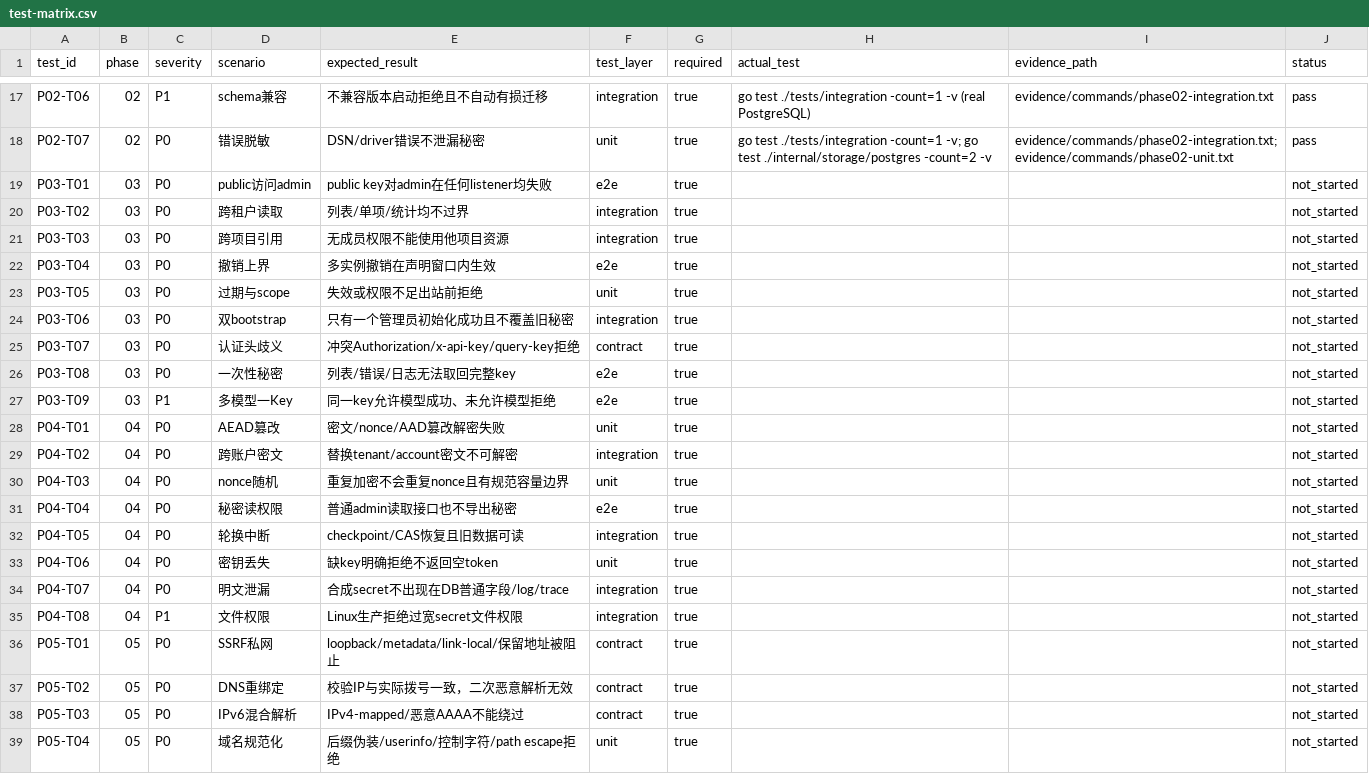
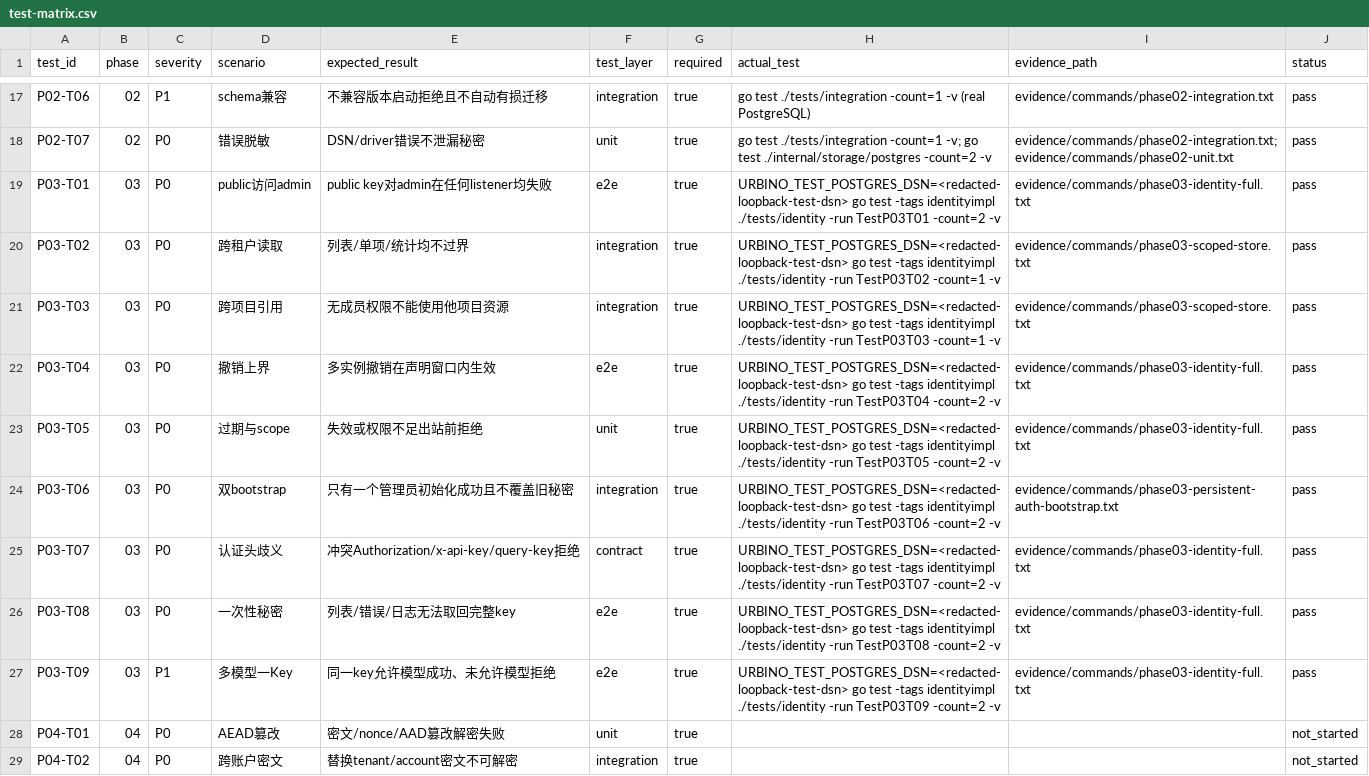
Before and after one commit to starhui-dev/urbino, a CSV file: checklists/test-matrix.csv, drawn as a sheet; only a part is shown, gaps mark what is left out; the shorter side is filled out with more unchanged rows.

Commit message:
fix(identity): complete phase three verification

```diff
--- a/checklists/test-matrix.csv
+++ b/checklists/test-matrix.csv
@@ -18,11 +18,11 @@ P02-T06,02,P1,schema兼容,不兼容版本启动拒绝且不自动有损迁移,i
 P02-T07,02,P0,错误脱敏,DSN/driver错误不泄漏秘密,unit,true,"go test ./tests/integration -count=1 -v; go test ./internal/storage/postgres -count=2 -v",evidence/commands/phase02-integration.txt;evidence/commands/phase02-unit.txt,pass
-P03-T01,03,P0,public访问admin,public key对admin在任何listener均失败,e2e,true,,,not_started
-P03-T02,03,P0,跨租户读取,列表/单项/统计均不过界,integration,true,,,not_started
-P03-T03,03,P0,跨项目引用,无成员权限不能使用他项目资源,integration,true,,,not_started
-P03-T04,03,P0,撤销上界,多实例撤销在声明窗口内生效,e2e,true,,,not_started
-P03-T05,03,P0,过期与scope,失效或权限不足出站前拒绝,unit,true,,,not_started
-P03-T06,03,P0,双bootstrap,只有一个管理员初始化成功且不覆盖旧秘密,integration,true,,,not_started
-P03-T07,03,P0,认证头歧义,冲突Authorization/x-api-key/query-key拒绝,contract,true,,,not_started
-P03-T08,03,P0,一次性秘密,列表/错误/日志无法取回完整key,e2e,true,,,not_started
-P03-T09,03,P1,多模型一Key,同一key允许模型成功、未允许模型拒绝,e2e,true,,,not_started
+P03-T01,03,P0,public访问admin,public key对admin在任何listener均失败,e2e,true,"URBINO_TEST_POSTGRES_DSN=<redacted-loopback-test-dsn> go test -tags identityimpl ./tests/identity -run TestP03T01 -count=2 -v",evidence/commands/phase03-identity-full.txt,pass
+P03-T02,03,P0,跨租户读取,列表/单项/统计均不过界,integration,true,"URBINO_TEST_POSTGRES_DSN=<redacted-loopback-test-dsn> go test -tags identityimpl ./tests/identity -run TestP03T02 -count=1 -v",evidence/commands/phase03-scoped-store.txt,pass
+P03-T03,03,P0,跨项目引用,无成员权限不能使用他项目资源,integration,true,"URBINO_TEST_POSTGRES_DSN=<redacted-loopback-test-dsn> go test -tags identityimpl ./tests/identity -run TestP03T03 -count=1 -v",evidence/commands/phase03-scoped-store.txt,pass
+P03-T04,03,P0,撤销上界,多实例撤销在声明窗口内生效,e2e,true,"URBINO_TEST_POSTGRES_DSN=<redacted-loopback-test-dsn> go test -tags identityimpl ./tests/identity -run TestP03T04 -count=2 -v",evidence/commands/phase03-identity-full.txt,pass
+P03-T05,03,P0,过期与scope,失效或权限不足出站前拒绝,unit,true,"URBINO_TEST_POSTGRES_DSN=<redacted-loopback-test-dsn> go test -tags identityimpl ./tests/identity -run TestP03T05 -count=2 -v",evidence/commands/phase03-identity-full.txt,pass
+P03-T06,03,P0,双bootstrap,只有一个管理员初始化成功且不覆盖旧秘密,integration,true,"URBINO_TEST_POSTGRES_DSN=<redacted-loopback-test-dsn> go test -tags identityimpl ./tests/identity -run TestP03T06 -count=2 -v",evidence/commands/phase03-persistent-auth-bootstrap.txt,pass
+P03-T07,03,P0,认证头歧义,冲突Authorization/x-api-key/query-key拒绝,contract,true,"URBINO_TEST_POSTGRES_DSN=<redacted-loopback-test-dsn> go test -tags identityimpl ./tests/identity -run TestP03T07 -count=2 -v",evidence/commands/phase03-identity-full.txt,pass
+P03-T08,03,P0,一次性秘密,列表/错误/日志无法取回完整key,e2e,true,"URBINO_TEST_POSTGRES_DSN=<redacted-loopback-test-dsn> go test -tags identityimpl ./tests/identity -run TestP03T08 -count=2 -v",evidence/commands/phase03-identity-full.txt,pass
+P03-T09,03,P1,多模型一Key,同一key允许模型成功、未允许模型拒绝,e2e,true,"URBINO_TEST_POSTGRES_DSN=<redacted-loopback-test-dsn> go test -tags identityimpl ./tests/identity -run TestP03T09 -count=2 -v",evidence/commands/phase03-identity-full.txt,pass
 P04-T01,04,P0,AEAD篡改,密文/nonce/AAD篡改解密失败,unit,true,,,not_started
```
Also changed, not shown: 49 other files.
